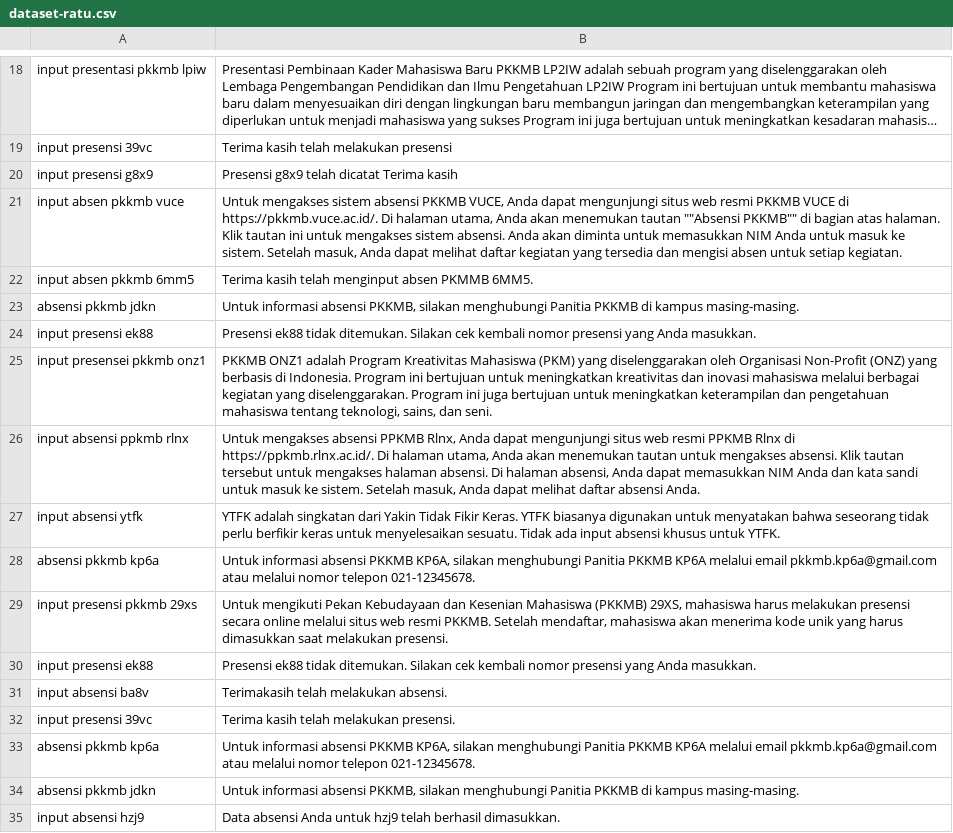
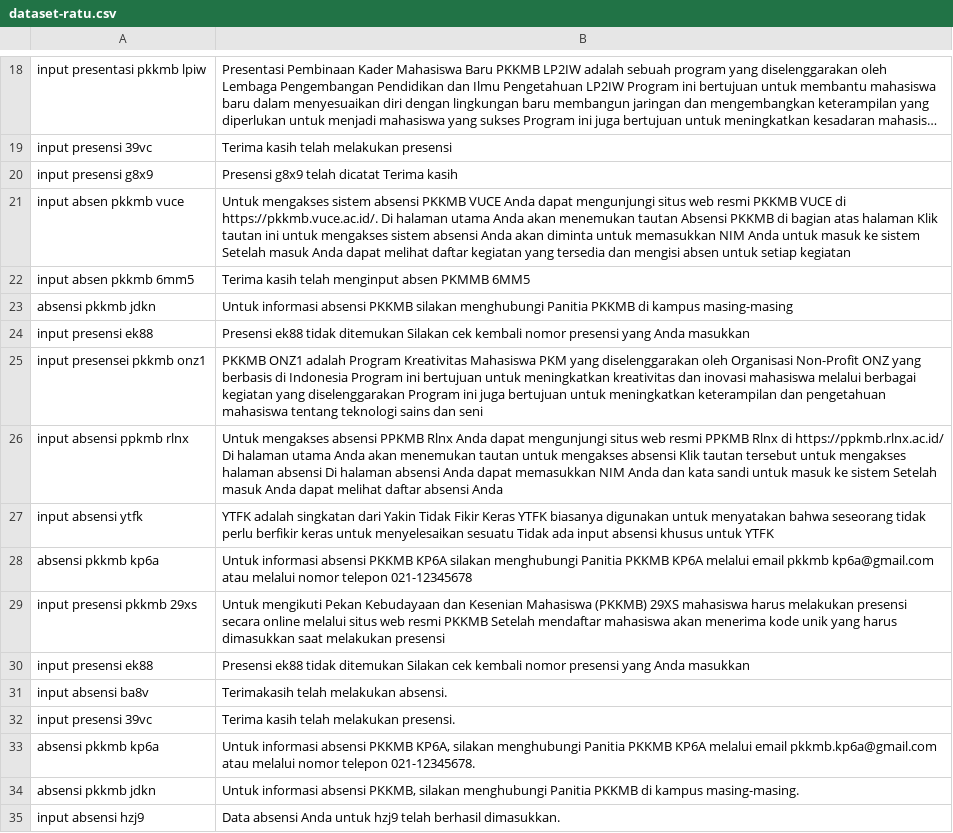
Before and after one commit to anakilang-ai/clean-dan-validasi-data, a CSV file: dataset/ratu-dataset/dataset-ratu.csv, drawn as a sheet; only a part is shown, gaps mark what is left out; long unchanged cells end in ….

Commit message:
clean3

```diff
--- a/dataset/ratu-dataset/dataset-ratu.csv
+++ b/dataset/ratu-dataset/dataset-ratu.csv
@@ -20,12 +20,12 @@ input presensi 39vc|Terima kasih telah melakukan presensi
 input presensi g8x9|Presensi g8x9 telah dicatat Terima kasih
-input absen pkkmb vuce|Untuk mengakses sistem absensi PKKMB VUCE, Anda dapat mengunjungi situs web resmi PKKMB VUCE di https://pkkmb.vuce.ac.id/. Di halaman utama, Anda akan menemukan tautan ""Absensi PKKMB"" di bagian atas halaman. Klik tautan ini untuk mengakses sistem absensi. Anda akan diminta untuk memasukkan NIM Anda untuk masuk ke sistem. Setelah masuk, Anda dapat melihat daftar kegiatan yang tersedia dan mengisi absen untuk setiap kegiatan.
-input absen pkkmb 6mm5|Terima kasih telah menginput absen PKMMB 6MM5.
-absensi pkkmb jdkn|Untuk informasi absensi PKKMB, silakan menghubungi Panitia PKKMB di kampus masing-masing.
-input presensi ek88|Presensi ek88 tidak ditemukan. Silakan cek kembali nomor presensi yang Anda masukkan.
-input presensei pkkmb onz1|PKKMB ONZ1 adalah Program Kreativitas Mahasiswa (PKM) yang diselenggarakan oleh Organisasi Non-Profit (ONZ) yang berbasis di Indonesia. Program ini bertujuan untuk meningkatkan kreativitas dan inovasi mahasiswa melalui berbagai kegiatan yang diselenggarakan. Program ini juga bertujuan untuk meningkatkan keterampilan dan pengetahuan mahasiswa tentang teknologi, sains, dan seni.
-input absensi ppkmb rlnx|Untuk mengakses absensi PPKMB Rlnx, Anda dapat mengunjungi situs web resmi PPKMB Rlnx di https://ppkmb.rlnx.ac.id/. Di halaman utama, Anda akan menemukan tautan untuk mengakses absensi. Klik tautan tersebut untuk mengakses halaman absensi. Di halaman absensi, Anda dapat memasukkan NIM Anda dan kata sandi untuk masuk ke sistem. Setelah masuk, Anda dapat melihat daftar absensi Anda.
-input absensi ytfk|YTFK adalah singkatan dari Yakin Tidak Fikir Keras. YTFK biasanya digunakan untuk menyatakan bahwa seseorang tidak perlu berfikir keras untuk menyelesaikan sesuatu. Tidak ada input absensi khusus untuk YTFK.
-absensi pkkmb kp6a|Untuk informasi absensi PKKMB KP6A, silakan menghubungi Panitia PKKMB KP6A melalui email pkkmb.kp6a@gmail.com atau melalui nomor telepon 021-12345678.
-input presensi pkkmb 29xs|Untuk mengikuti Pekan Kebudayaan dan Kesenian Mahasiswa (PKKMB) 29XS, mahasiswa harus melakukan presensi secara online melalui situs web resmi PKKMB. Setelah mendaftar, mahasiswa akan menerima kode unik yang harus dimasukkan saat melakukan presensi.
-input presensi ek88|Presensi ek88 tidak ditemukan. Silakan cek kembali nomor presensi yang Anda masukkan.
+input absen pkkmb vuce|Untuk mengakses sistem absensi PKKMB VUCE Anda dapat mengunjungi situs web resmi PKKMB VUCE di https://pkkmb.vuce.ac.id/. Di halaman utama Anda akan menemukan tautan Absensi PKKMB di bagian atas halaman Klik tautan ini untuk mengakses sistem absensi Anda akan diminta untuk memasukkan NIM Anda untuk masuk ke sistem Setelah masuk Anda dapat melihat daftar kegiatan yang tersedia dan mengisi absen untuk setiap kegiatan
+input absen pkkmb 6mm5|Terima kasih telah menginput absen PKMMB 6MM5
+absensi pkkmb jdkn|Untuk informasi absensi PKKMB silakan menghubungi Panitia PKKMB di kampus masing-masing
+input presensi ek88|Presensi ek88 tidak ditemukan Silakan cek kembali nomor presensi yang Anda masukkan
+input presensei pkkmb onz1|PKKMB ONZ1 adalah Program Kreativitas Mahasiswa PKM yang diselenggarakan oleh Organisasi Non-Profit ONZ yang berbasis di Indonesia Program ini bertujuan untuk meningkatkan kreativitas dan inovasi mahasiswa melalui berbagai kegiatan yang diselenggarakan Program ini juga bertujuan untuk meningkatkan keterampilan dan pengetahuan mahasiswa tentang teknologi sains dan seni
+input absensi ppkmb rlnx|Untuk mengakses absensi PPKMB Rlnx Anda dapat mengunjungi situs web resmi PPKMB Rlnx di https://ppkmb.rlnx.ac.id/ Di halaman utama Anda akan menemukan tautan untuk mengakses absensi Klik tautan tersebut untuk mengakses halaman absensi Di halaman absensi Anda dapat memasukkan NIM Anda dan kata sandi untuk masuk ke sistem Setelah masuk Anda dapat melihat daftar absensi Anda
+input absensi ytfk|YTFK adalah singkatan dari Yakin Tidak Fikir Keras YTFK biasanya digunakan untuk menyatakan bahwa seseorang tidak perlu berfikir keras untuk menyelesaikan sesuatu Tidak ada input absensi khusus untuk YTFK
+absensi pkkmb kp6a|Untuk informasi absensi PKKMB KP6A silakan menghubungi Panitia PKKMB KP6A melalui email pkkmb kp6a@gmail.com atau melalui nomor telepon 021-12345678
+input presensi pkkmb 29xs|Untuk mengikuti Pekan Kebudayaan dan Kesenian Mahasiswa (PKKMB) 29XS mahasiswa harus melakukan presensi secara online melalui situs web resmi PKKMB Setelah mendaftar mahasiswa akan menerima kode unik yang harus dimasukkan saat melakukan presensi
+input presensi ek88|Presensi ek88 tidak ditemukan Silakan cek kembali nomor presensi yang Anda masukkan
 input absensi ba8v|Terimakasih telah melakukan absensi.
```
